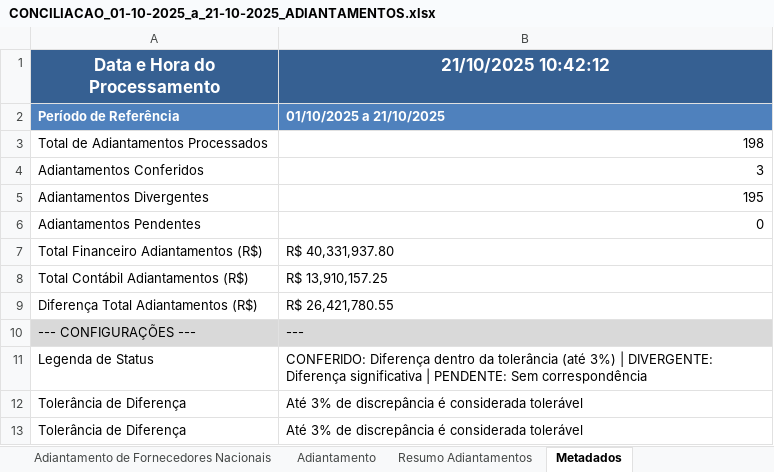
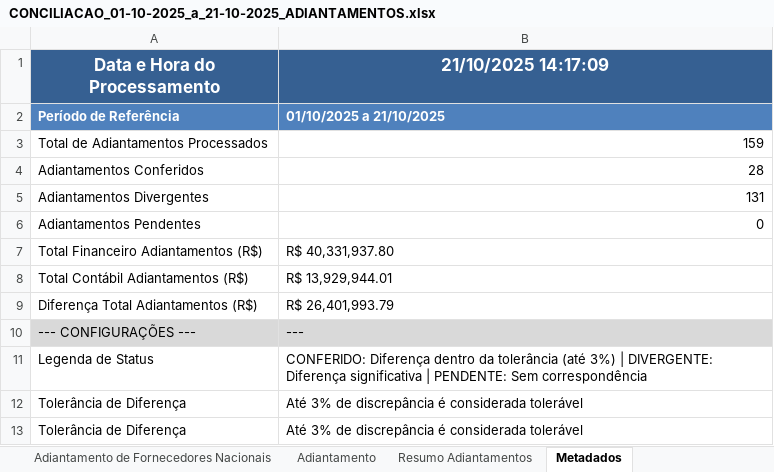
Before and after one commit to AndreDclick/itaminas-conciliacao-fornecedores, an Excel workbook: results/CONCILIACAO_01-10-2025_a_21-10-2025_ADIANTAMENTOS.xlsx, sheet Metadados, drawn as a sheet; values as stored, in another font and other column widths than the file's, no borders; the diff names each change by its address in the sheet, - before the commit and + after, or states it on an @@ line.

```diff
--- a/results/CONCILIACAO_01-10-2025_a_21-10-2025_ADIANTAMENTOS.xlsx (sheet Metadados)
+++ b/results/CONCILIACAO_01-10-2025_a_21-10-2025_ADIANTAMENTOS.xlsx (sheet Metadados)
-B1: 21/10/2025 10:42:12
+B1: 21/10/2025 14:17:09
-B3 (21/10/2025 14:17:09): 198
+B3 (21/10/2025 14:17:09): 159
-B4 (21/10/2025 14:17:09): 3
+B4 (21/10/2025 14:17:09): 28
-B5 (21/10/2025 14:17:09): 195
+B5 (21/10/2025 14:17:09): 131
-B8 (21/10/2025 14:17:09): R$ 13,910,157.25
+B8 (21/10/2025 14:17:09): R$ 13,929,944.01
-B9 (21/10/2025 14:17:09): R$ 26,421,780.55
+B9 (21/10/2025 14:17:09): R$ 26,401,993.79
```
Also changed, not shown: sheet Resumo Adiantamentos, results/CONCILIACAO_01-10-2025_a_21-10-2025_FORNECEDORES.xlsx, 2 other files.
